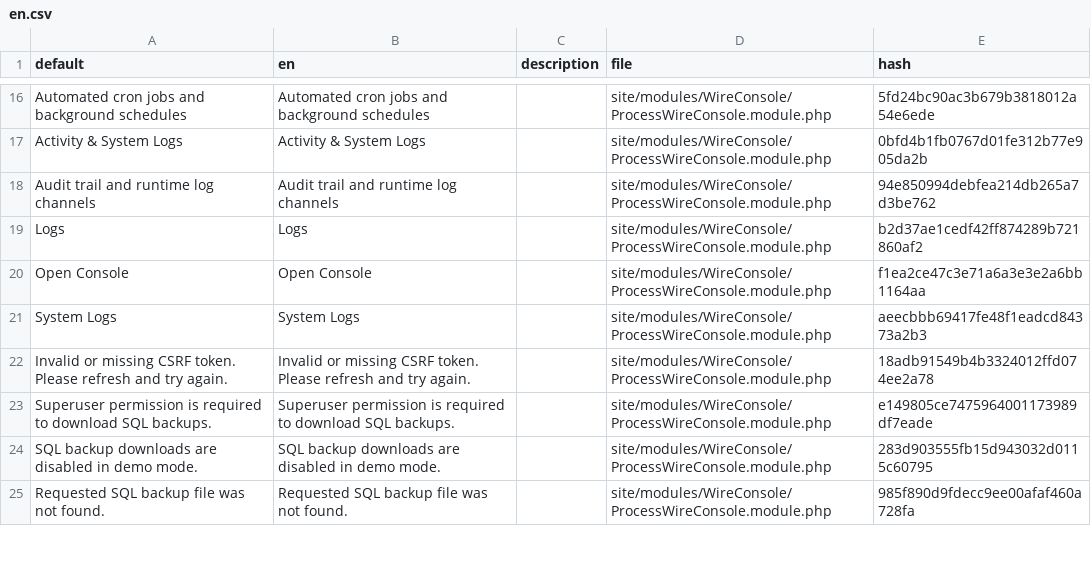
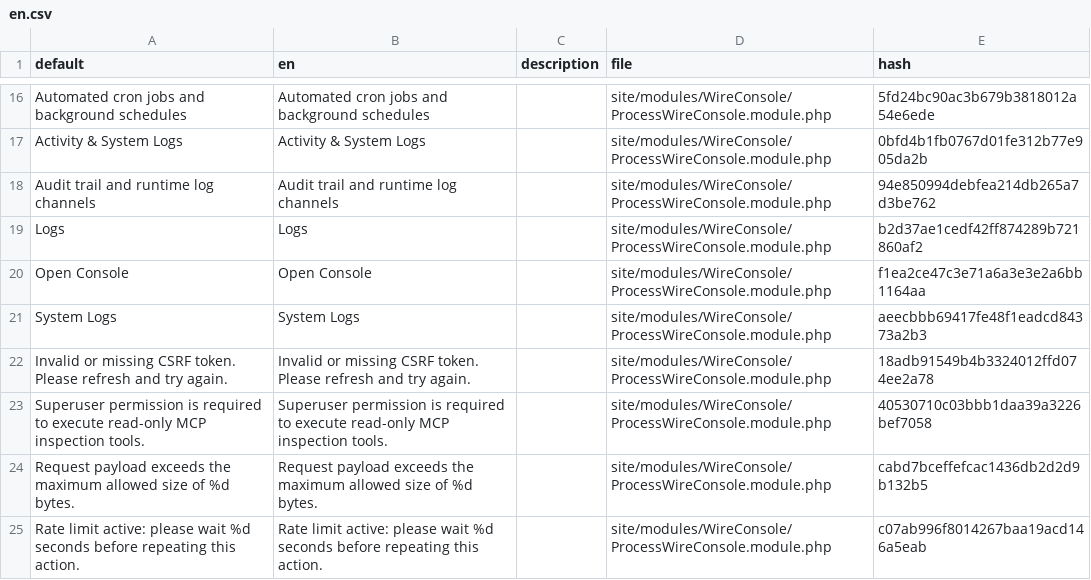
Before and after one commit to trk/WireConsole, a CSV file: languages/en.csv, drawn as a sheet; only a part is shown, gaps mark what is left out; the shorter side is filled out with more unchanged rows; the diff covers the shown part only; the diff names each change by its address in the sheet, - before the commit and + after, or states it on an @@ line.

```diff
--- a/languages/en.csv
+++ b/languages/en.csv
+row 23: Superuser permission is required to execute read-only MCP inspection tools. | Superuser permission is required to execute read-only MCP inspection tools. |  | site/modules/WireConsole/ProcessWireConsole.module.php | 40530710c03bbb1daa39a3226bef7058
+row 24: Request payload exceeds the maximum allowed size of %d bytes. | Request payload exceeds the maximum allowed size of %d bytes. |  | site/modules/WireConsole/ProcessWireConsole.module.php | cabd7bceffefcac1436db2d2d9b132b5
+row 25: Rate limit active: please wait %d seconds before repeating this action. | Rate limit active: please wait %d seconds before repeating this action. |  | site/modules/WireConsole/ProcessWireConsole.module.php | c07ab996f8014267baa19acd146a5eab
```
Also changed, not shown: 13 added rows, 2 removed rows and 9 edited cells elsewhere in this file, languages/de.csv, languages/es.csv, 3 other files.
